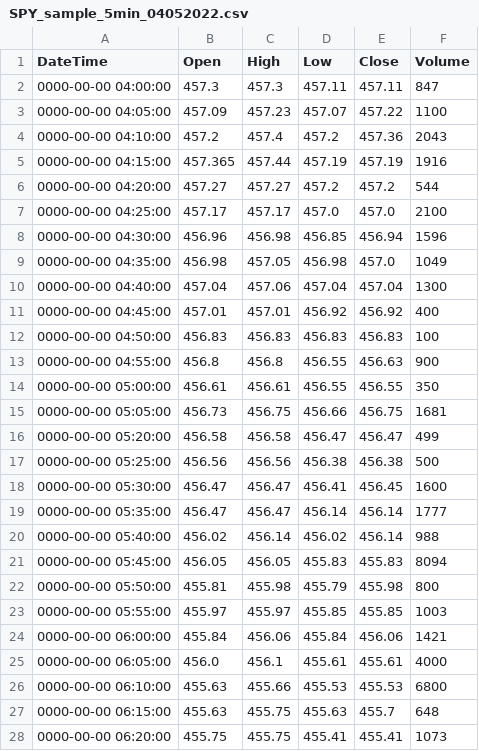
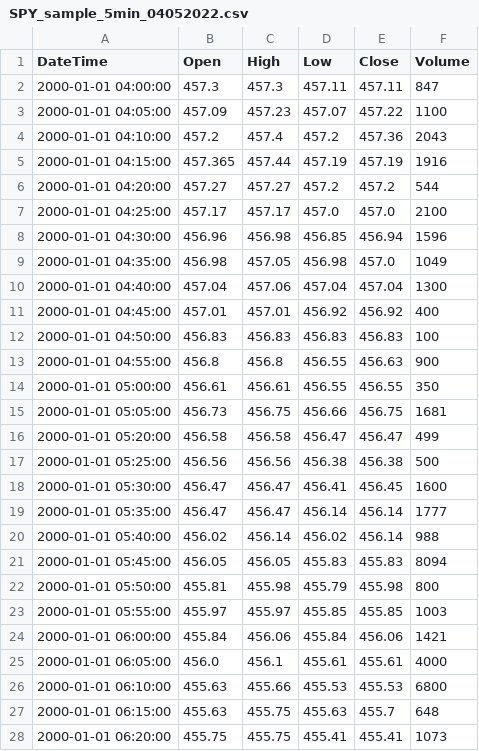
Before and after one commit to iLikeCamelCase/get-rich-quick, a CSV file: datasets/SPY_sample_5min_04052022.csv, drawn as a sheet; only a part is shown; the diff covers the shown part only.

```diff
--- a/datasets/SPY_sample_5min_04052022.csv
+++ b/datasets/SPY_sample_5min_04052022.csv
@@ -1,28 +1,28 @@
 DateTime, Open, High, Low, Close, Volume
-0000-00-00 04:00:00,457.3,457.3,457.11,457.11,847
-0000-00-00 04:05:00,457.09,457.23,457.07,457.22,1100
-0000-00-00 04:10:00,457.2,457.4,457.2,457.36,2043
-0000-00-00 04:15:00,457.365,457.44,457.19,457.19,1916
-0000-00-00 04:20:00,457.27,457.27,457.2,457.2,544
-0000-00-00 04:25:00,457.17,457.17,457.0,457.0,2100
-0000-00-00 04:30:00,456.96,456.98,456.85,456.94,1596
-0000-00-00 04:35:00,456.98,457.05,456.98,457.0,1049
-0000-00-00 04:40:00,457.04,457.06,457.04,457.04,1300
-0000-00-00 04:45:00,457.01,457.01,456.92,456.92,400
-0000-00-00 04:50:00,456.83,456.83,456.83,456.83,100
-0000-00-00 04:55:00,456.8,456.8,456.55,456.63,900
-0000-00-00 05:00:00,456.61,456.61,456.55,456.55,350
-0000-00-00 05:05:00,456.73,456.75,456.66,456.75,1681
-0000-00-00 05:20:00,456.58,456.58,456.47,456.47,499
-0000-00-00 05:25:00,456.56,456.56,456.38,456.38,500
-0000-00-00 05:30:00,456.47,456.47,456.41,456.45,1600
-0000-00-00 05:35:00,456.47,456.47,456.14,456.14,1777
-0000-00-00 05:40:00,456.02,456.14,456.02,456.14,988
-0000-00-00 05:45:00,456.05,456.05,455.83,455.83,8094
-0000-00-00 05:50:00,455.81,455.98,455.79,455.98,800
-0000-00-00 05:55:00,455.97,455.97,455.85,455.85,1003
-0000-00-00 06:00:00,455.84,456.06,455.84,456.06,1421
-0000-00-00 06:05:00,456.0,456.1,455.61,455.61,4000
-0000-00-00 06:10:00,455.63,455.66,455.53,455.53,6800
-0000-00-00 06:15:00,455.63,455.75,455.63,455.7,648
-0000-00-00 06:20:00,455.75,455.75,455.41,455.41,1073
+2000-01-01 04:00:00,457.3,457.3,457.11,457.11,847
+2000-01-01 04:05:00,457.09,457.23,457.07,457.22,1100
+2000-01-01 04:10:00,457.2,457.4,457.2,457.36,2043
+2000-01-01 04:15:00,457.365,457.44,457.19,457.19,1916
+2000-01-01 04:20:00,457.27,457.27,457.2,457.2,544
+2000-01-01 04:25:00,457.17,457.17,457.0,457.0,2100
+2000-01-01 04:30:00,456.96,456.98,456.85,456.94,1596
+2000-01-01 04:35:00,456.98,457.05,456.98,457.0,1049
+2000-01-01 04:40:00,457.04,457.06,457.04,457.04,1300
+2000-01-01 04:45:00,457.01,457.01,456.92,456.92,400
+2000-01-01 04:50:00,456.83,456.83,456.83,456.83,100
+2000-01-01 04:55:00,456.8,456.8,456.55,456.63,900
+2000-01-01 05:00:00,456.61,456.61,456.55,456.55,350
+2000-01-01 05:05:00,456.73,456.75,456.66,456.75,1681
+2000-01-01 05:20:00,456.58,456.58,456.47,456.47,499
+2000-01-01 05:25:00,456.56,456.56,456.38,456.38,500
+2000-01-01 05:30:00,456.47,456.47,456.41,456.45,1600
+2000-01-01 05:35:00,456.47,456.47,456.14,456.14,1777
+2000-01-01 05:40:00,456.02,456.14,456.02,456.14,988
+2000-01-01 05:45:00,456.05,456.05,455.83,455.83,8094
+2000-01-01 05:50:00,455.81,455.98,455.79,455.98,800
+2000-01-01 05:55:00,455.97,455.97,455.85,455.85,1003
+2000-01-01 06:00:00,455.84,456.06,455.84,456.06,1421
+2000-01-01 06:05:00,456.0,456.1,455.61,455.61,4000
+2000-01-01 06:10:00,455.63,455.66,455.53,455.53,6800
+2000-01-01 06:15:00,455.63,455.75,455.63,455.7,648
+2000-01-01 06:20:00,455.75,455.75,455.41,455.41,1073
```
Also changed, not shown: 163 edited cells elsewhere in this file, datasets/SPY_sample_5min_04042022.csv, 3 other files.
